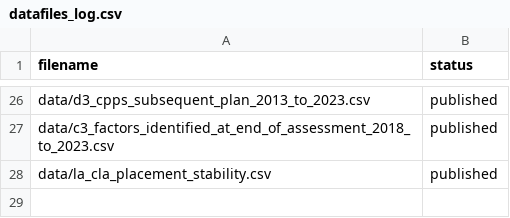
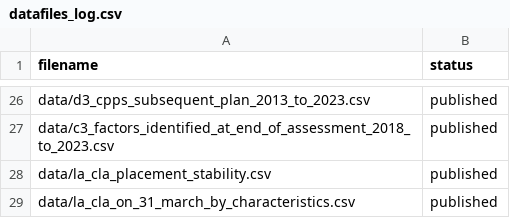
Before and after one commit to dfe-analytical-services/CSC_outcomes_and_enablers, a CSV file: datafiles_log.csv, drawn as a sheet; only a part is shown, gaps mark what is left out; the diff names each change by its address in the sheet, - before the commit and + after, or states it on an @@ line.

Commit message:
Import and read in placement data

```diff
--- a/datafiles_log.csv
+++ b/datafiles_log.csv
+row 29: data/la_cla_on_31_march_by_characteristics.csv | published
```
Also changed, not shown: 2 other files.
